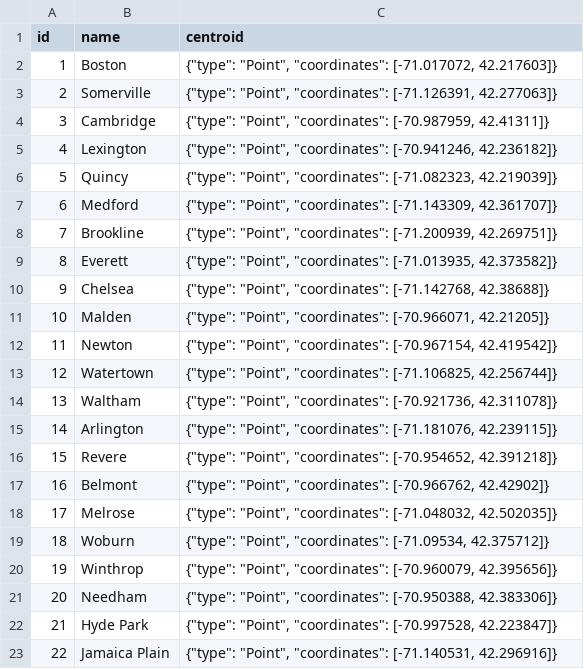
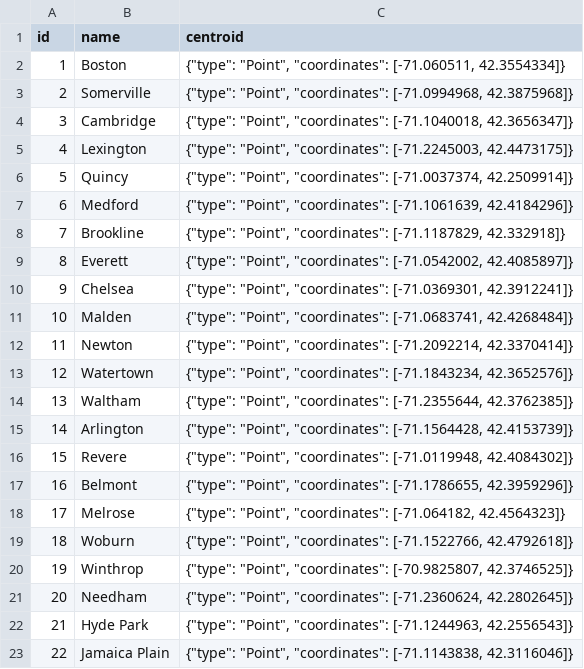
Before and after one commit to JumboCode/beantown-baby-diaper-bank, a CSV file: prisma/data/cities.csv, drawn as a sheet.

Commit message:
fix: cities data with better centroids

```diff
--- a/prisma/data/cities.csv
+++ b/prisma/data/cities.csv
@@ -1,23 +1,23 @@
 id,name,centroid
-1,Boston,"{""type"": ""Point"", ""coordinates"": [-71.017072, 42.217603]}"
-2,Somerville,"{""type"": ""Point"", ""coordinates"": [-71.126391, 42.277063]}"
-3,Cambridge,"{""type"": ""Point"", ""coordinates"": [-70.987959, 42.41311]}"
-4,Lexington,"{""type"": ""Point"", ""coordinates"": [-70.941246, 42.236182]}"
-5,Quincy,"{""type"": ""Point"", ""coordinates"": [-71.082323, 42.219039]}"
-6,Medford,"{""type"": ""Point"", ""coordinates"": [-71.143309, 42.361707]}"
-7,Brookline,"{""type"": ""Point"", ""coordinates"": [-71.200939, 42.269751]}"
-8,Everett,"{""type"": ""Point"", ""coordinates"": [-71.013935, 42.373582]}"
-9,Chelsea,"{""type"": ""Point"", ""coordinates"": [-71.142768, 42.38688]}"
-10,Malden,"{""type"": ""Point"", ""coordinates"": [-70.966071, 42.21205]}"
-11,Newton,"{""type"": ""Point"", ""coordinates"": [-70.967154, 42.419542]}"
-12,Watertown,"{""type"": ""Point"", ""coordinates"": [-71.106825, 42.256744]}"
-13,Waltham,"{""type"": ""Point"", ""coordinates"": [-70.921736, 42.311078]}"
-14,Arlington,"{""type"": ""Point"", ""coordinates"": [-71.181076, 42.239115]}"
-15,Revere,"{""type"": ""Point"", ""coordinates"": [-70.954652, 42.391218]}"
-16,Belmont,"{""type"": ""Point"", ""coordinates"": [-70.966762, 42.42902]}"
-17,Melrose,"{""type"": ""Point"", ""coordinates"": [-71.048032, 42.502035]}"
-18,Woburn,"{""type"": ""Point"", ""coordinates"": [-71.09534, 42.375712]}"
-19,Winthrop,"{""type"": ""Point"", ""coordinates"": [-70.960079, 42.395656]}"
-20,Needham,"{""type"": ""Point"", ""coordinates"": [-70.950388, 42.383306]}"
-21,Hyde Park,"{""type"": ""Point"", ""coordinates"": [-70.997528, 42.223847]}"
-22,Jamaica Plain,"{""type"": ""Point"", ""coordinates"": [-71.140531, 42.296916]}"
+1,Boston,"{""type"": ""Point"", ""coordinates"": [-71.060511, 42.3554334]}"
+2,Somerville,"{""type"": ""Point"", ""coordinates"": [-71.0994968, 42.3875968]}"
+3,Cambridge,"{""type"": ""Point"", ""coordinates"": [-71.1040018, 42.3656347]}"
+4,Lexington,"{""type"": ""Point"", ""coordinates"": [-71.2245003, 42.4473175]}"
+5,Quincy,"{""type"": ""Point"", ""coordinates"": [-71.0037374, 42.2509914]}"
+6,Medford,"{""type"": ""Point"", ""coordinates"": [-71.1061639, 42.4184296]}"
+7,Brookline,"{""type"": ""Point"", ""coordinates"": [-71.1187829, 42.332918]}"
+8,Everett,"{""type"": ""Point"", ""coordinates"": [-71.0542002, 42.4085897]}"
+9,Chelsea,"{""type"": ""Point"", ""coordinates"": [-71.0369301, 42.3912241]}"
+10,Malden,"{""type"": ""Point"", ""coordinates"": [-71.0683741, 42.4268484]}"
+11,Newton,"{""type"": ""Point"", ""coordinates"": [-71.2092214, 42.3370414]}"
+12,Watertown,"{""type"": ""Point"", ""coordinates"": [-71.1843234, 42.3652576]}"
+13,Waltham,"{""type"": ""Point"", ""coordinates"": [-71.2355644, 42.3762385]}"
+14,Arlington,"{""type"": ""Point"", ""coordinates"": [-71.1564428, 42.4153739]}"
+15,Revere,"{""type"": ""Point"", ""coordinates"": [-71.0119948, 42.4084302]}"
+16,Belmont,"{""type"": ""Point"", ""coordinates"": [-71.1786655, 42.3959296]}"
+17,Melrose,"{""type"": ""Point"", ""coordinates"": [-71.064182, 42.4564323]}"
+18,Woburn,"{""type"": ""Point"", ""coordinates"": [-71.1522766, 42.4792618]}"
+19,Winthrop,"{""type"": ""Point"", ""coordinates"": [-70.9825807, 42.3746525]}"
+20,Needham,"{""type"": ""Point"", ""coordinates"": [-71.2360624, 42.2802645]}"
+21,Hyde Park,"{""type"": ""Point"", ""coordinates"": [-71.1244963, 42.2556543]}"
+22,Jamaica Plain,"{""type"": ""Point"", ""coordinates"": [-71.1143838, 42.3116046]}"
```
